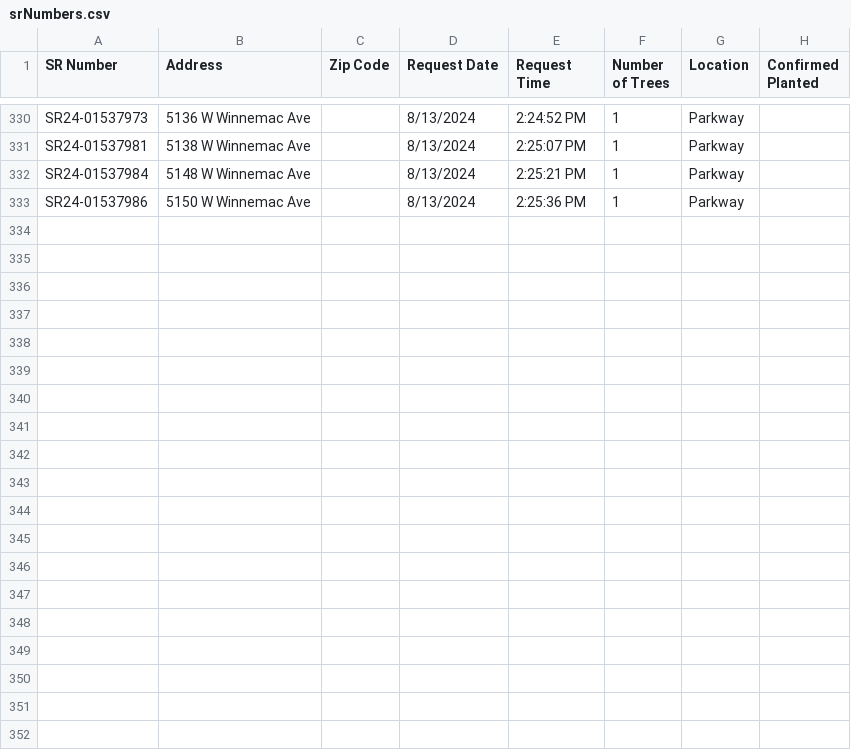
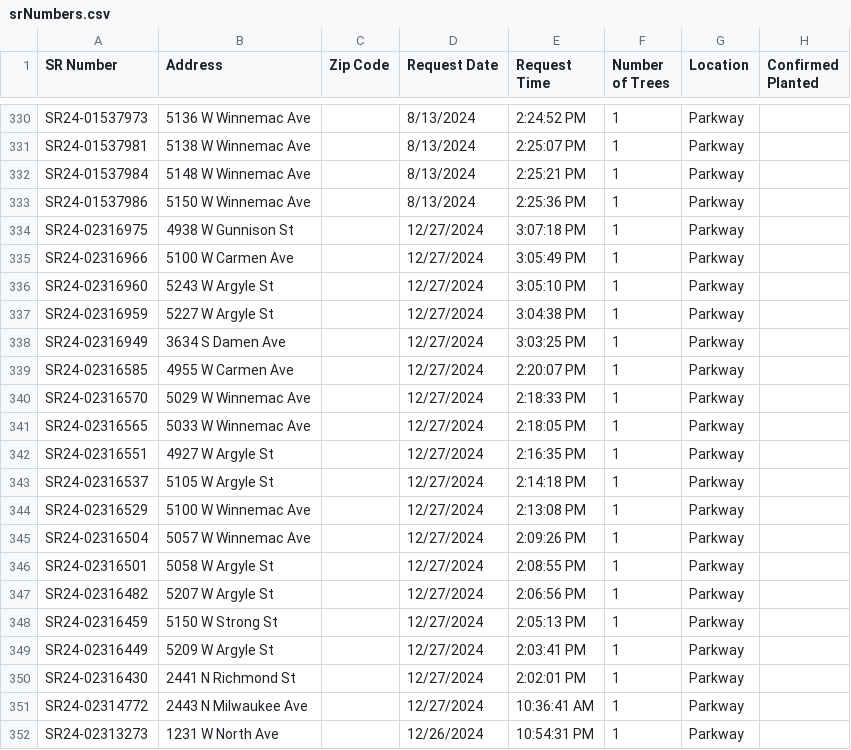
Before and after one commit to colinyoung/appleseed, a CSV file: srNumbers.csv, drawn as a sheet; only a part is shown, gaps mark what is left out.

Commit message:
Format more srnumbers

```diff
--- a/srNumbers.csv
+++ b/srNumbers.csv
@@ -333 +333,20 @@ SR24-01537984,5148 W Winnemac Ave,,8/13/2024,2:25:21 PM,1,Parkway
 SR24-01537986,5150 W Winnemac Ave,,8/13/2024,2:25:36 PM,1,Parkway
+SR24-02316975,4938 W Gunnison St,,12/27/2024,3:07:18 PM,1,Parkway
+SR24-02316966,5100 W Carmen Ave,,12/27/2024,3:05:49 PM,1,Parkway
+SR24-02316960,5243 W Argyle St,,12/27/2024,3:05:10 PM,1,Parkway
+SR24-02316959,5227 W Argyle St,,12/27/2024,3:04:38 PM,1,Parkway
+SR24-02316949,3634 S Damen Ave,,12/27/2024,3:03:25 PM,1,Parkway
+SR24-02316585,4955 W Carmen Ave,,12/27/2024,2:20:07 PM,1,Parkway
+SR24-02316570,5029 W Winnemac Ave,,12/27/2024,2:18:33 PM,1,Parkway
+SR24-02316565,5033 W Winnemac Ave,,12/27/2024,2:18:05 PM,1,Parkway
+SR24-02316551,4927 W Argyle St,,12/27/2024,2:16:35 PM,1,Parkway
+SR24-02316537,5105 W Argyle St,,12/27/2024,2:14:18 PM,1,Parkway
+SR24-02316529,5100 W Winnemac Ave,,12/27/2024,2:13:08 PM,1,Parkway
+SR24-02316504,5057 W Winnemac Ave,,12/27/2024,2:09:26 PM,1,Parkway
+SR24-02316501,5058 W Argyle St,,12/27/2024,2:08:55 PM,1,Parkway
+SR24-02316482,5207 W Argyle St,,12/27/2024,2:06:56 PM,1,Parkway
+SR24-02316459,5150 W Strong St,,12/27/2024,2:05:13 PM,1,Parkway
+SR24-02316449,5209 W Argyle St,,12/27/2024,2:03:41 PM,1,Parkway
+SR24-02316430,2441 N Richmond St,,12/27/2024,2:02:01 PM,1,Parkway
+SR24-02314772,2443 N Milwaukee Ave,,12/27/2024,10:36:41 AM,1,Parkway
+SR24-02313273,1231 W North Ave,,12/26/2024,10:54:31 PM,1,Parkway
```
